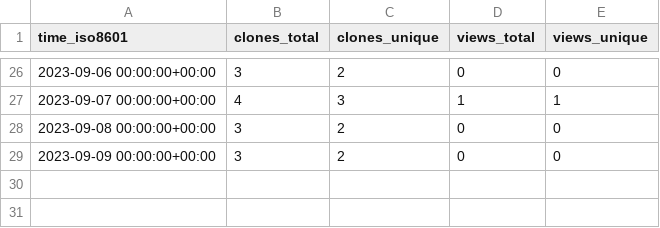
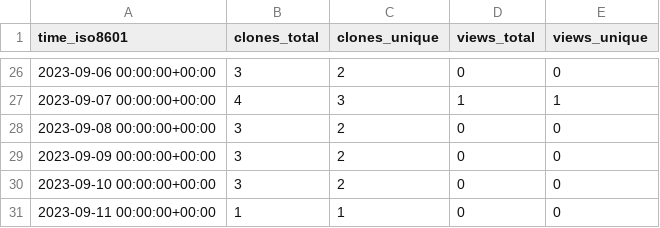
Before and after one commit to MimBinFikret/TelegramBasic, a CSV file: MimBinFikret/TelegramBasic/ghrs-data/views_clones_aggregate.csv, drawn as a sheet; only a part is shown, gaps mark what is left out.

```diff
--- a/MimBinFikret/TelegramBasic/ghrs-data/views_clones_aggregate.csv
+++ b/MimBinFikret/TelegramBasic/ghrs-data/views_clones_aggregate.csv
@@ -29 +29,3 @@ time_iso8601,clones_total,clones_unique,views_total,views_unique
 2023-09-09 00:00:00+00:00,3,2,0,0
+2023-09-10 00:00:00+00:00,3,2,0,0
+2023-09-11 00:00:00+00:00,1,1,0,0
```
Also changed, not shown: 1 other file.
